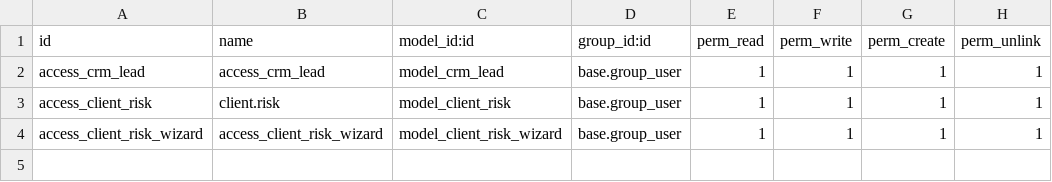
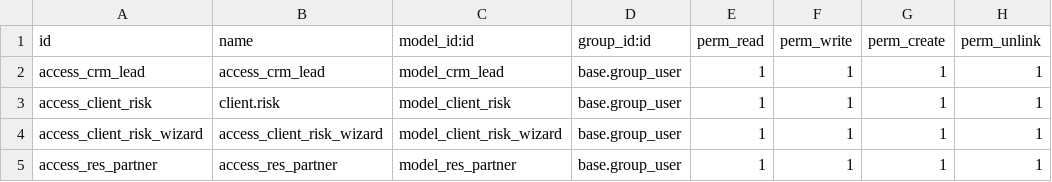
Before and after one commit to DmytroStepaniukGH/learn, a CSV file: crm_learn/security/ir.model.access.csv, drawn as a sheet.

```diff
--- a/crm_learn/security/ir.model.access.csv
+++ b/crm_learn/security/ir.model.access.csv
@@ -4 +4,2 @@ access_client_risk,client.risk,model_client_risk,base.group_user,1,1,1,1
 access_client_risk_wizard,access_client_risk_wizard,model_client_risk_wizard,base.group_user,1,1,1,1
+access_res_partner,access_res_partner,model_res_partner,base.group_user,1,1,1,1
```
Also changed, not shown: 3 other files.
